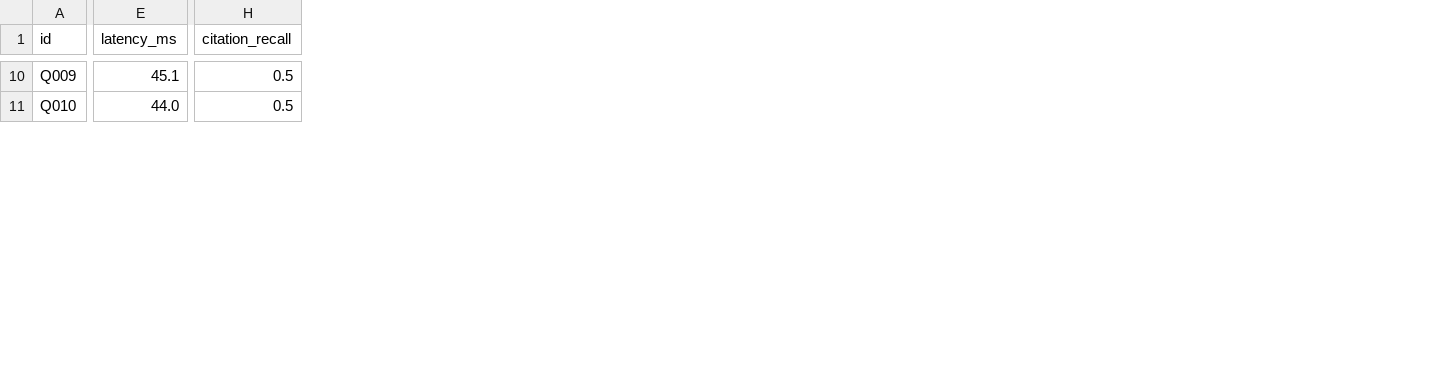
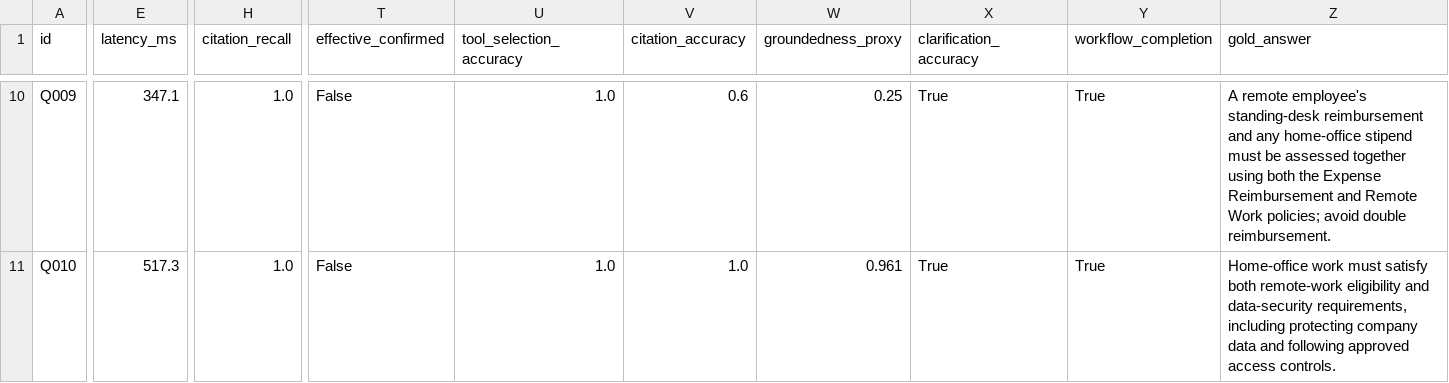
Before and after one commit to rlimrichard/acme-hr-agent, a CSV file: evaluation/results.csv, drawn as a sheet; only a part is shown, gaps mark what is left out; the diff covers the shown part only; the diff names each change by its address in the sheet, - before the commit and + after, or states it on an @@ line.

```diff
--- a/evaluation/results.csv
+++ b/evaluation/results.csv
+column T (effective_confirmed), rows 10-11: False | False
+column U (tool_selection_accuracy), rows 10-11: 1.0 | 1.0
+column V (citation_accuracy), rows 10-11: 0.6 | 1.0
+column W (groundedness_proxy), rows 10-11: 0.25 | 0.961
+column X (clarification_accuracy), rows 10-11: True | True
+column Y (workflow_completion), rows 10-11: True | True
+column Z (gold_answer), rows 10-11: A remote employee's standing-desk reimbursement and any home-office stipend must be assessed together using both the Expense Reimbursement and Remote Work policies; avoid double reimbursement. | Home-office work must satisfy both remote-work eligibility and data-security requirements, including protecting company data and following approved access controls.
-E10 (latency_ms): 45.1
+E10 (latency_ms): 347.1
-H10:H11 (citation_recall): 0.5
+H10:H11 (citation_recall): 1.0
-E11 (latency_ms): 44.0
+E11 (latency_ms): 517.3
```
Also changed, not shown: 84 edited cells elsewhere in this file, 2 other files.
